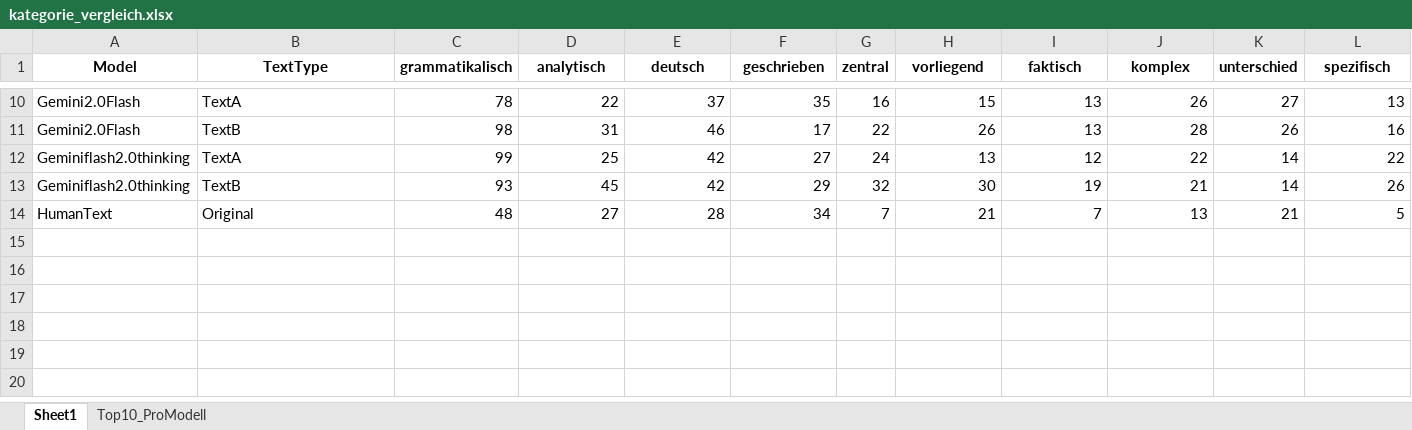
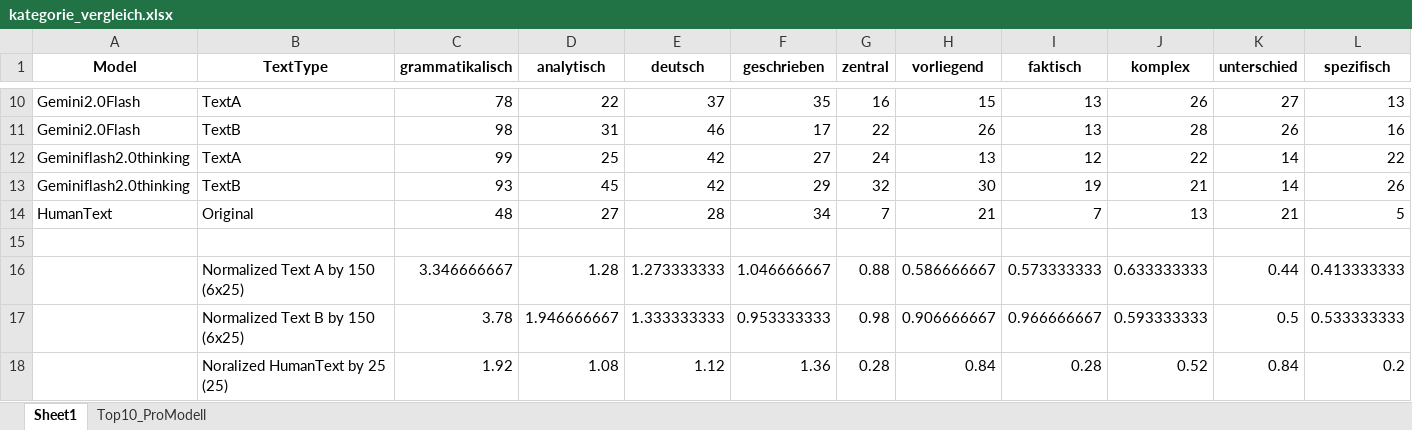
Before and after one commit to DayJay1992/SemanticAIAnalysis, an Excel workbook: NLTK/scripts/Kategorisierungen_A/kategorie_vergleich.xlsx, sheet Sheet1, drawn as a sheet; only a part is shown, gaps mark what is left out; values as stored, in another font and other column widths than the file's, no borders; rows hold the shown columns only; the diff names each change by its address in the sheet, - before the commit and + after, or states it on an @@ line.

Commit message:
Added normalized data for better comparision to kategorien.xlsx

```diff
--- a/NLTK/scripts/Kategorisierungen_A/kategorie_vergleich.xlsx (sheet Sheet1)
+++ b/NLTK/scripts/Kategorisierungen_A/kategorie_vergleich.xlsx (sheet Sheet1)
+row 15: (empty)
+row 16:  | Normalized Text A by 150 (6x25) | 3.346666667 | 1.28 | 1.273333333 | 1.046666667 | 0.88 | 0.586666667 | 0.573333333 | 0.633333333 | 0.44 | 0.413333333
+row 17:  | Normalized Text B by 150 (6x25) | 3.78 | 1.946666667 | 1.333333333 | 0.953333333 | 0.98 | 0.906666667 | 0.966666667 | 0.593333333 | 0.5 | 0.533333333
+row 18:  | Noralized HumanText by 25 (25) | 1.92 | 1.08 | 1.12 | 1.36 | 0.28 | 0.84 | 0.28 | 0.52 | 0.84 | 0.2
```
Also changed, not shown: NLTK/scripts/Kategorisierungen_Verb/kategorie_vergleich.xlsx, 13 other files.
